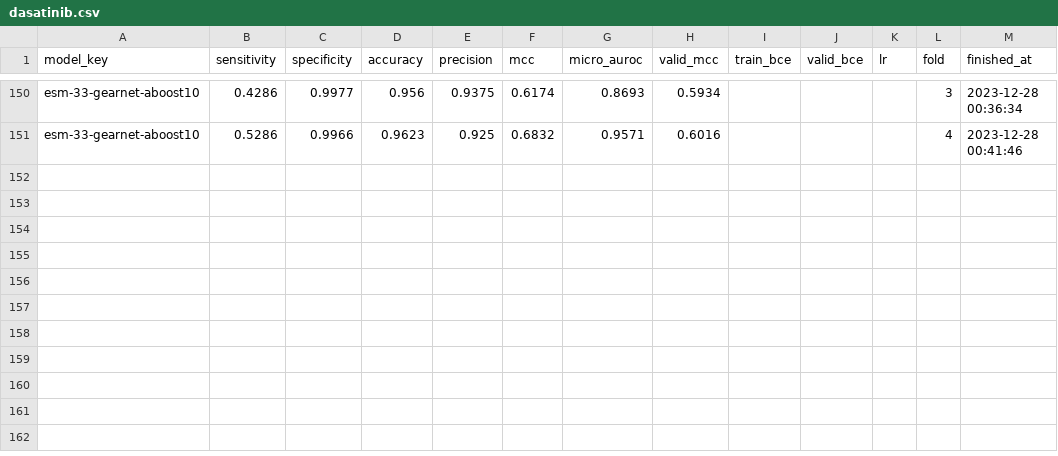
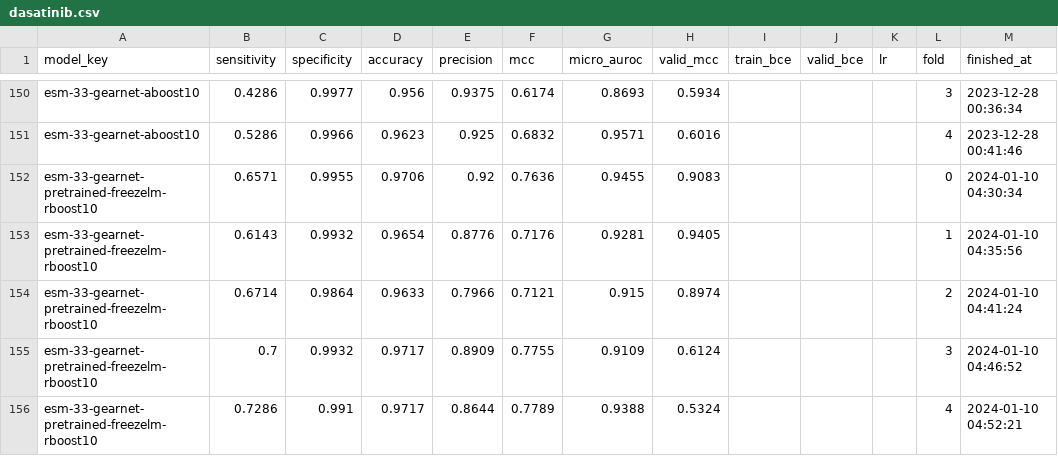
Before and after one commit to dlwocks31/atpbind, a CSV file: drugs/dasatinib.csv, drawn as a sheet; only a part is shown, gaps mark what is left out; the diff names each change by its address in the sheet, - before the commit and + after, or states it on an @@ line.

Commit message:
cleanup unused, and add inference data

```diff
--- a/drugs/dasatinib.csv
+++ b/drugs/dasatinib.csv
+row 152: esm-33-gearnet-pretrained-freezelm-rboost10 | 0.6571 | 0.9955 | 0.9706 | 0.92 | 0.7636 | 0.9455 | 0.9083 |  |  |  | 0 | 2024-01-10 04:30:34
+row 153: esm-33-gearnet-pretrained-freezelm-rboost10 | 0.6143 | 0.9932 | 0.9654 | 0.8776 | 0.7176 | 0.9281 | 0.9405 |  |  |  | 1 | 2024-01-10 04:35:56
+row 154: esm-33-gearnet-pretrained-freezelm-rboost10 | 0.6714 | 0.9864 | 0.9633 | 0.7966 | 0.7121 | 0.915 | 0.8974 |  |  |  | 2 | 2024-01-10 04:41:24
+row 155: esm-33-gearnet-pretrained-freezelm-rboost10 | 0.7 | 0.9932 | 0.9717 | 0.8909 | 0.7755 | 0.9109 | 0.6124 |  |  |  | 3 | 2024-01-10 04:46:52
+row 156: esm-33-gearnet-pretrained-freezelm-rboost10 | 0.7286 | 0.991 | 0.9717 | 0.8644 | 0.7789 | 0.9388 | 0.5324 |  |  |  | 4 | 2024-01-10 04:52:21
```
Also changed, not shown: drugs/atpbind3d.csv, 27 other files.
